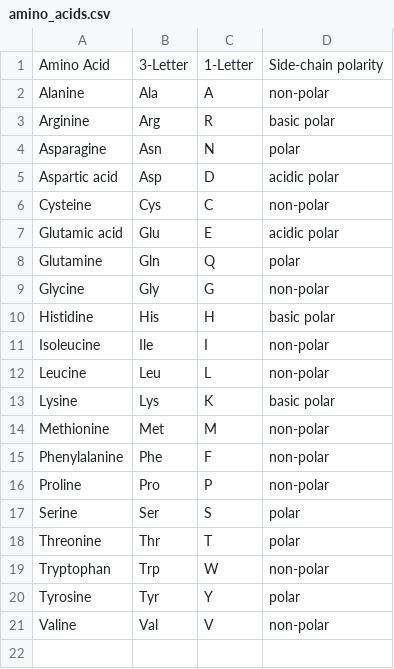
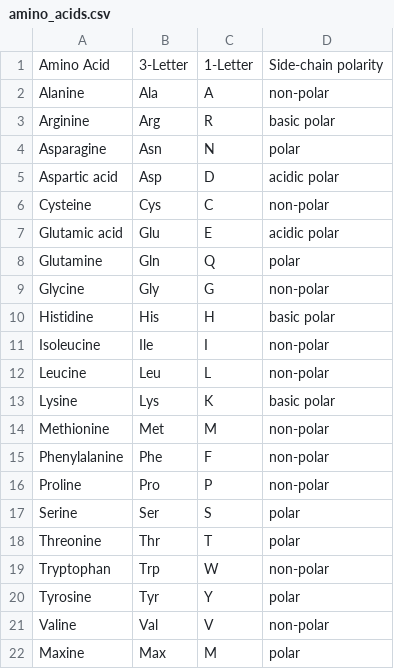
Before and after one commit to paltman/biochemistry_qwiz, a CSV file: amino_acids.csv, drawn as a sheet.

Commit message:
added maxine

```diff
--- a/amino_acids.csv
+++ b/amino_acids.csv
@@ -21 +21,2 @@ Tyrosine,Tyr,Y,polar
 Valine,Val,V,non-polar
+Maxine,Max,M,polar
```
